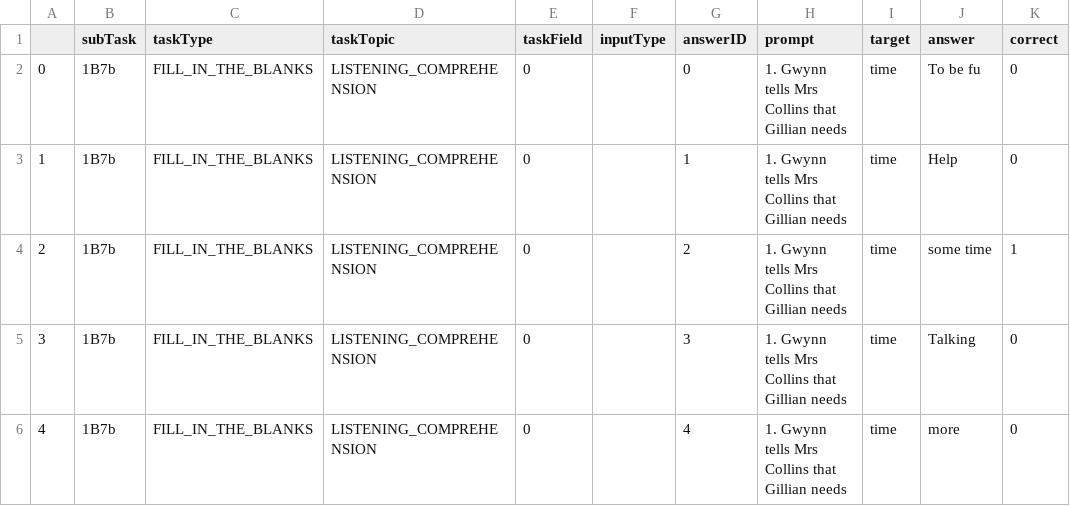
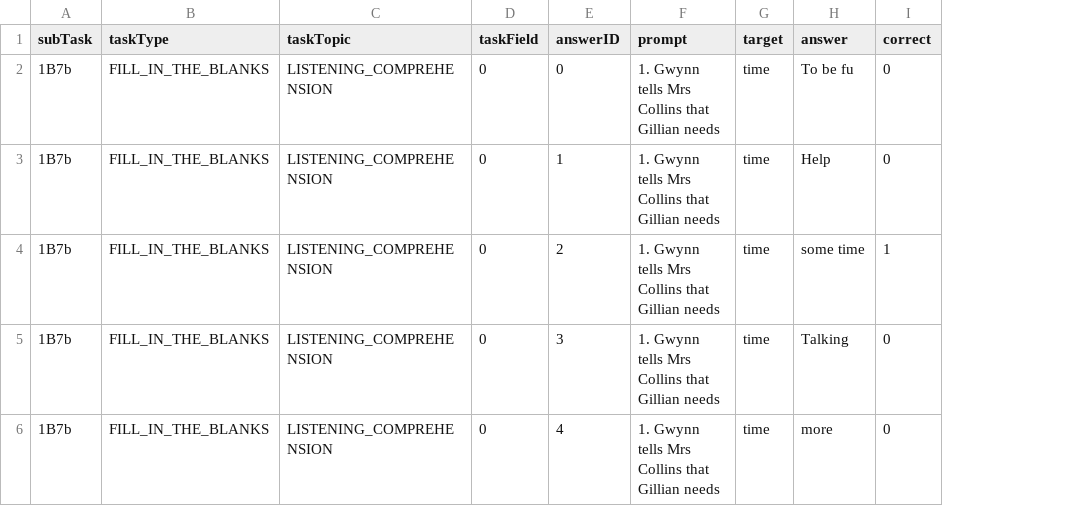
Before and after one commit to iqb-berlin/ics-isaac-feature-extraction, a TSV file: testing/test.tsv, drawn as a sheet; only a part is shown; the diff names each change by its address in the sheet, - before the commit and + after, or states it on an @@ line.

```diff
--- a/testing/test.tsv
+++ b/testing/test.tsv
-column A, rows 2-6: 0 | 1 | 2 | 3 | 4
-column F (inputType), empty
```
Also changed, not shown: 1 other file.
